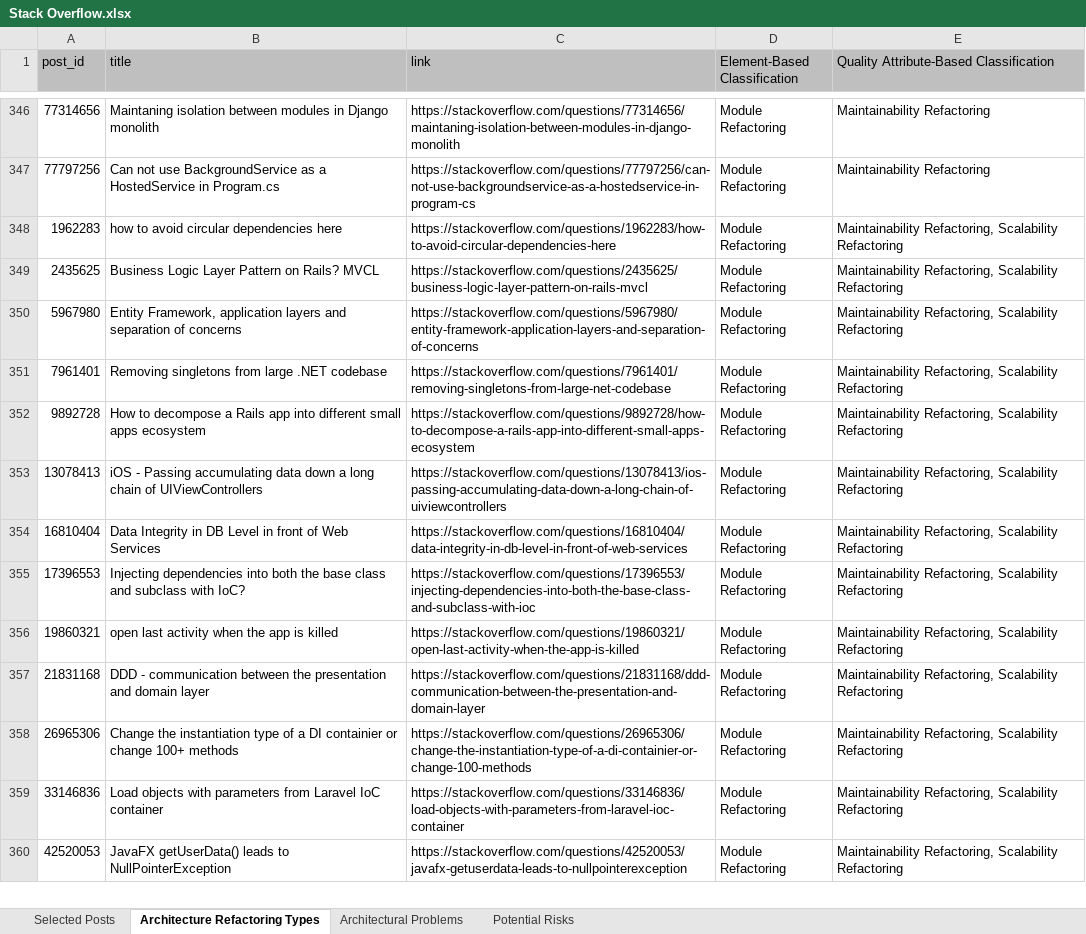
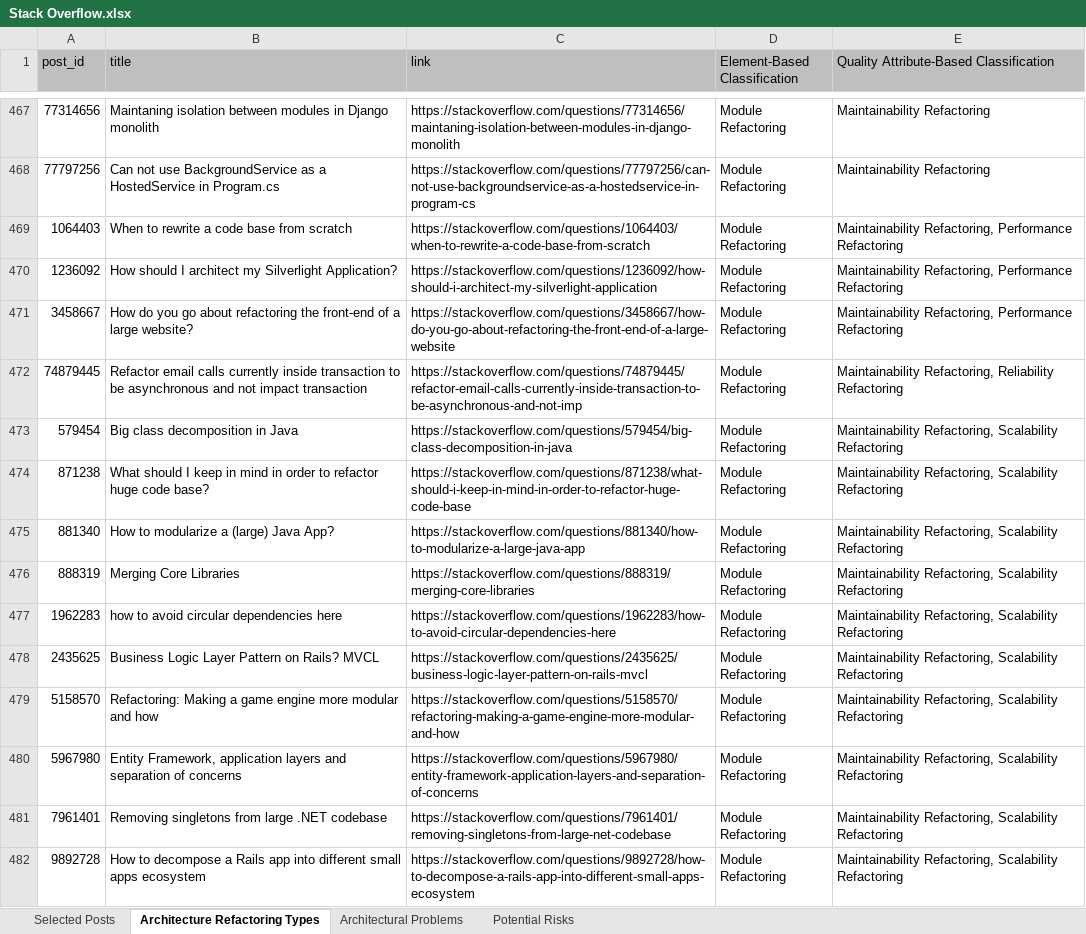
Before and after one commit to ARinPractice/ARinPractice, an Excel workbook: Stack Overflow.xlsx, sheet Architecture Refactoring Types, drawn as a sheet; only a part is shown, gaps mark what is left out; the shorter side is filled out with more unchanged rows; values as stored, in another font and other column widths than the file's, no borders; the diff covers the shown part only; the diff names each change by its address in the sheet, - before the commit and + after, or states it on an @@ line.

```diff
--- a/Stack Overflow.xlsx (sheet Architecture Refactoring Types)
+++ b/Stack Overflow.xlsx (sheet Architecture Refactoring Types)
+row 469: 1064403 | When to rewrite a code base from scratch | https://stackoverflow.com/questions/1064403/when-to-rewrite-a-code-base-from-scratch | Module Refactoring | Maintainability Refactoring, Performance Refactoring
+row 470: 1236092 | How should I architect my Silverlight Application? | https://stackoverflow.com/questions/1236092/how-should-i-architect-my-silverlight-application | Module Refactoring | Maintainability Refactoring, Performance Refactoring
+row 471: 3458667 | How do you go about refactoring the front-end of a large website? | https://stackoverflow.com/questions/3458667/how-do-you-go-about-refactoring-the-front-end-of-a-large-website | Module Refactoring | Maintainability Refactoring, Performance Refactoring
+row 472: 74879445 | Refactor email calls currently inside transaction to be asynchronous and not impact transaction | https://stackoverflow.com/questions/74879445/refactor-email-calls-currently-inside-transaction-to-be-asynchronous-and-not-imp | Module Refactoring | Maintainability Refactoring, Reliability Refactoring
+row 473: 579454 | Big class decomposition in Java | https://stackoverflow.com/questions/579454/big-class-decomposition-in-java | Module Refactoring | Maintainability Refactoring, Scalability Refactoring
+row 474: 871238 | What should I keep in mind in order to refactor huge code base? | https://stackoverflow.com/questions/871238/what-should-i-keep-in-mind-in-order-to-refactor-huge-code-base | Module Refactoring | Maintainability Refactoring, Scalability Refactoring
+row 475: 881340 | How to modularize a (large) Java App? | https://stackoverflow.com/questions/881340/how-to-modularize-a-large-java-app | Module Refactoring | Maintainability Refactoring, Scalability Refactoring
+row 476: 888319 | Merging Core Libraries | https://stackoverflow.com/questions/888319/merging-core-libraries | Module Refactoring | Maintainability Refactoring, Scalability Refactoring
+row 479: 5158570 | Refactoring: Making a game engine more modular and how | https://stackoverflow.com/questions/5158570/refactoring-making-a-game-engine-more-modular-and-how | Module Refactoring | Maintainability Refactoring, Scalability Refactoring
```
Also changed, not shown: 185 added rows, 4 removed rows, 1 moved row and 3 edited cells elsewhere in this sheet, sheet Selected Posts, sheet Architectural Problems, sheet Potential Risks.
